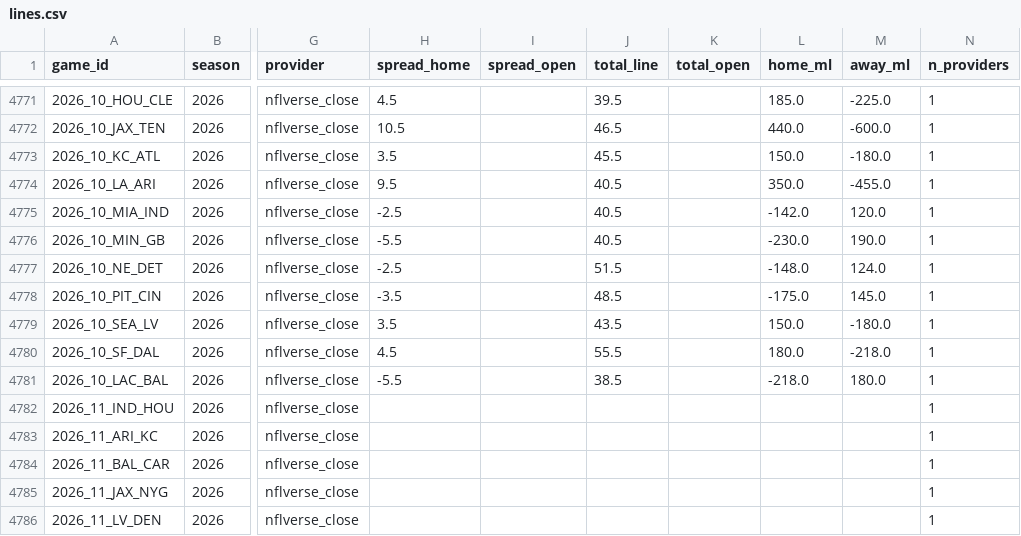
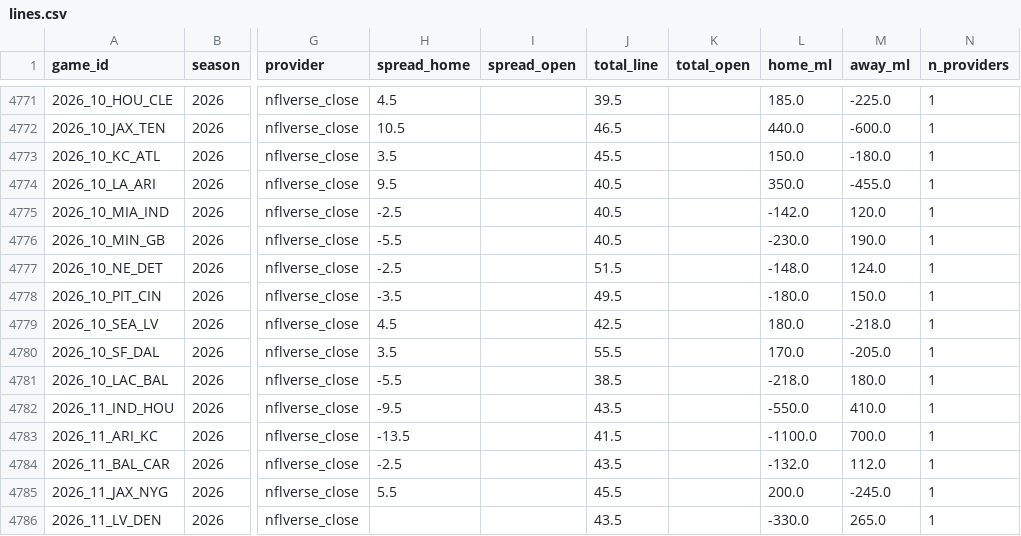
Before and after one commit to shawnmcgee/degenpredicts, a CSV file: data/nfl/lines.csv, drawn as a sheet; only a part is shown, gaps mark what is left out; the diff covers the shown part only; the diff names each change by its address in the sheet, - before the commit and + after, or states it on an @@ line.

```diff
--- a/data/nfl/lines.csv
+++ b/data/nfl/lines.csv
-J4778 (total_line): 48.5
+J4778 (total_line): 49.5
-L4778 (home_ml): -175.0
+L4778 (home_ml): -180.0
-M4778 (away_ml): 145.0
+M4778 (away_ml): 150.0
-H4779 (spread_home): 3.5
+H4779 (spread_home): 4.5
-J4779 (total_line): 43.5
+J4779 (total_line): 42.5
-L4779 (home_ml): 150.0
+L4779 (home_ml): 180.0
-M4779 (away_ml): -180.0
+M4779 (away_ml): -218.0
-H4780 (spread_home): 4.5
+H4780 (spread_home): 3.5
-L4780 (home_ml): 180.0
+L4780 (home_ml): 170.0
-M4780 (away_ml): -218.0
+M4780 (away_ml): -205.0
-H4782 (spread_home): (empty)
+H4782 (spread_home): -9.5
-J4782 (total_line): (empty)
+J4782 (total_line): 43.5
-L4782 (home_ml): (empty)
+L4782 (home_ml): -550.0
-M4782 (away_ml): (empty)
+M4782 (away_ml): 410.0
-H4783 (spread_home): (empty)
+H4783 (spread_home): -13.5
-J4783 (total_line): (empty)
+J4783 (total_line): 41.5
-L4783 (home_ml): (empty)
+L4783 (home_ml): -1100.0
-M4783 (away_ml): (empty)
+M4783 (away_ml): 700.0
-H4784 (spread_home): (empty)
+H4784 (spread_home): -2.5
-J4784 (total_line): (empty)
+J4784 (total_line): 43.5
-L4784 (home_ml): (empty)
+L4784 (home_ml): -132.0
-M4784 (away_ml): (empty)
+M4784 (away_ml): 112.0
-H4785 (spread_home): (empty)
+H4785 (spread_home): 5.5
-J4785 (total_line): (empty)
+J4785 (total_line): 45.5
-L4785 (home_ml): (empty)
+L4785 (home_ml): 200.0
-M4785 (away_ml): (empty)
+M4785 (away_ml): -245.0
-J4786 (total_line): (empty)
+J4786 (total_line): 43.5
-L4786 (home_ml): (empty)
+L4786 (home_ml): -330.0
-M4786 (away_ml): (empty)
+M4786 (away_ml): 265.0
```
Also changed, not shown: 31 edited cells elsewhere in this file, data/nfl/continuity.csv, data/nfl/team_epa.csv, 6 other files.
